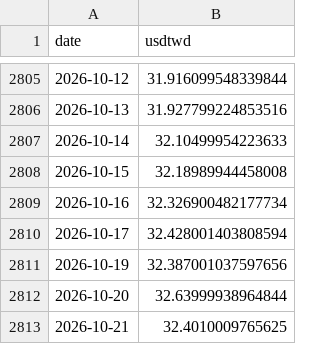
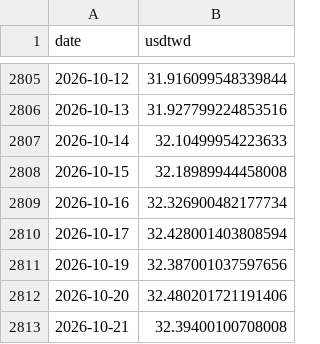
Before and after one commit to bamoo124-arch/tw-market-score, a CSV file: data/fx.csv, drawn as a sheet; only a part is shown, gaps mark what is left out.

```diff
--- a/data/fx.csv
+++ b/data/fx.csv
@@ -2811,3 +2811,3 @@ date,usdtwd
 2026-10-19,32.387001037597656
-2026-10-20,32.63999938964844
-2026-10-21,32.4010009765625
+2026-10-20,32.480201721191406
+2026-10-21,32.39400100708008
```
Also changed, not shown: 2 other files.
